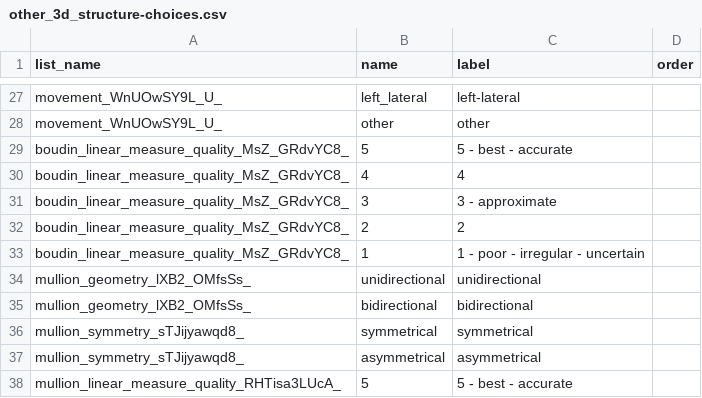
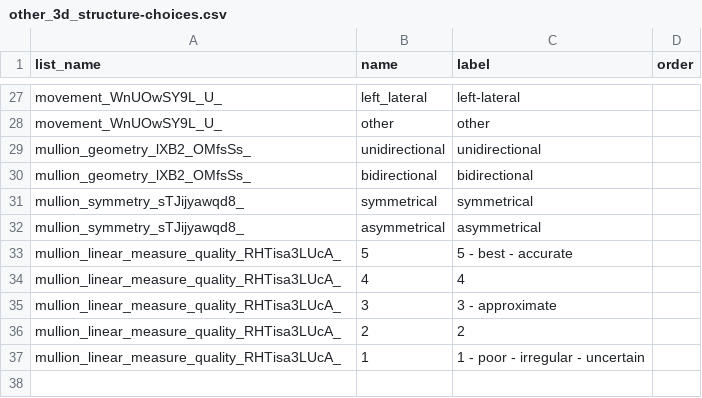
Before and after one commit to StraboSpot/strabo-mobile, a CSV file: www/app/data-models/other_3d_structure-choices.csv, drawn as a sheet; only a part is shown, gaps mark what is left out; the shorter side is filled out with more unchanged rows; the diff names each change by its address in the sheet, - before the commit and + after, or states it on an @@ line.

Commit message:
updated 3d structures forms

```diff
--- a/www/app/data-models/other_3d_structure-choices.csv
+++ b/www/app/data-models/other_3d_structure-choices.csv
-row 29: boudin_linear_measure_quality_MsZ_GRdvYC8_ | 5 | 5 - best - accurate
-row 30: boudin_linear_measure_quality_MsZ_GRdvYC8_ | 4 | 4
-row 31: boudin_linear_measure_quality_MsZ_GRdvYC8_ | 3 | 3 - approximate
-row 32: boudin_linear_measure_quality_MsZ_GRdvYC8_ | 2 | 2
-row 33: boudin_linear_measure_quality_MsZ_GRdvYC8_ | 1 | 1 - poor - irregular - uncertain
```
Also changed, not shown: www/app/data-models/other_3d_structure-survey.csv.
